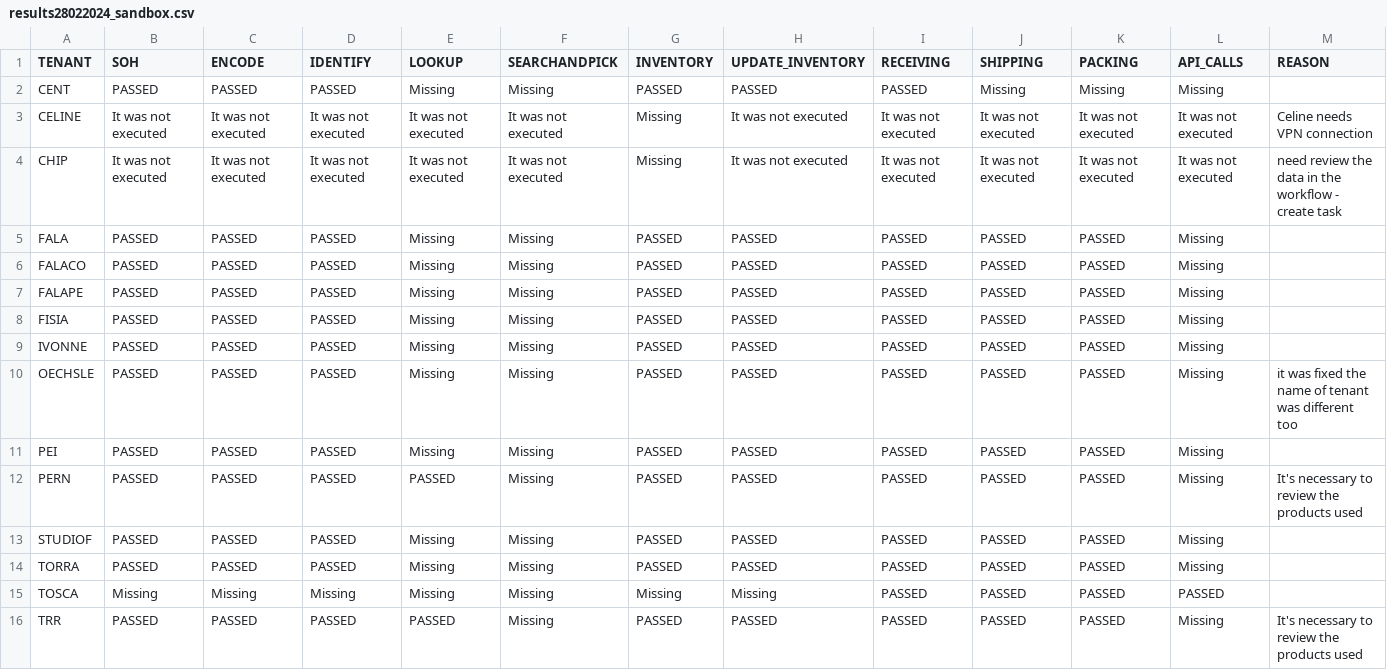
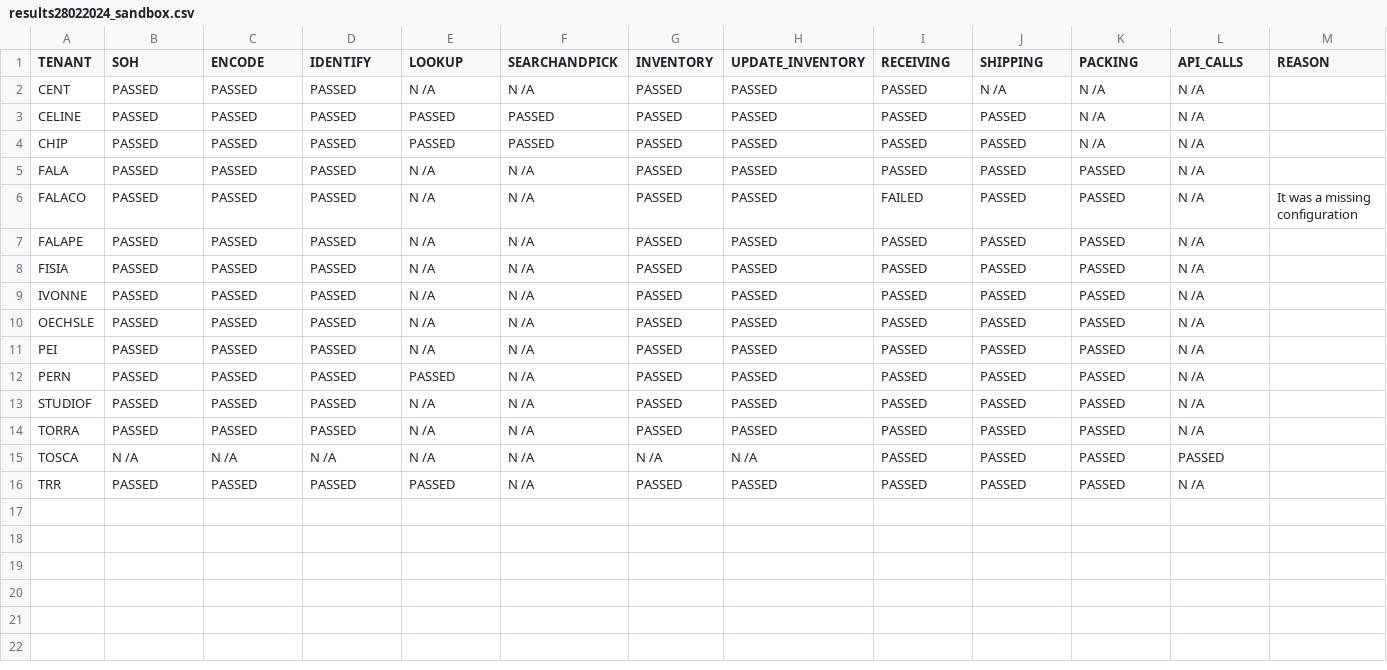
Before and after one commit to elmer-zapata-mojix-com/report-automation, a CSV file: data/results28022024_sandbox.csv, drawn as a sheet.

Commit message:
add last result csv

```diff
--- a/data/results28022024_sandbox.csv
+++ b/data/results28022024_sandbox.csv
@@ -1,16 +1,16 @@
 TENANT,SOH,ENCODE,IDENTIFY,LOOKUP,SEARCHANDPICK,INVENTORY,UPDATE_INVENTORY,RECEIVING,SHIPPING,PACKING,API_CALLS,REASON
-CENT,PASSED,PASSED,PASSED,Missing,Missing,PASSED,PASSED,PASSED,Missing,Missing,Missing,
-CELINE,It was not executed,It was not executed,It was not executed,It was not executed,It was not executed,Missing,It was not executed,It was not executed,It was not executed,It was not executed,It was not executed,Celine needs VPN connection
-CHIP,It was not executed,It was not executed,It was not executed,It was not executed,It was not executed,Missing,It was not executed,It was not executed,It was not executed,It was not executed,It was not executed,need review the data in the workflow - create task
-FALA,PASSED,PASSED,PASSED,Missing,Missing,PASSED,PASSED,PASSED,PASSED,PASSED,Missing,
-FALACO,PASSED,PASSED,PASSED,Missing,Missing,PASSED,PASSED,PASSED,PASSED,PASSED,Missing,
-FALAPE,PASSED,PASSED,PASSED,Missing,Missing,PASSED,PASSED,PASSED,PASSED,PASSED,Missing,
-FISIA,PASSED,PASSED,PASSED,Missing,Missing,PASSED,PASSED,PASSED,PASSED,PASSED,Missing,
-IVONNE,PASSED,PASSED,PASSED,Missing,Missing,PASSED,PASSED,PASSED,PASSED,PASSED,Missing,
-OECHSLE,PASSED,PASSED,PASSED,Missing,Missing,PASSED,PASSED,PASSED,PASSED,PASSED,Missing,it was fixed the name of tenant was different too
-PEI,PASSED,PASSED,PASSED,Missing,Missing,PASSED,PASSED,PASSED,PASSED,PASSED,Missing,
-PERN,PASSED,PASSED,PASSED,PASSED,Missing,PASSED,PASSED,PASSED,PASSED,PASSED,Missing,It's necessary to review the products  used
-STUDIOF,PASSED,PASSED,PASSED,Missing,Missing,PASSED,PASSED,PASSED,PASSED,PASSED,Missing,
-TORRA,PASSED,PASSED,PASSED,Missing,Missing,PASSED,PASSED,PASSED,PASSED,PASSED,Missing,
-TOSCA,Missing,Missing,Missing,Missing,Missing,Missing,Missing,PASSED,PASSED,PASSED,PASSED,
-TRR,PASSED,PASSED,PASSED,PASSED,Missing,PASSED,PASSED,PASSED,PASSED,PASSED,Missing,It's necessary to review the products  used
+CENT,PASSED,PASSED,PASSED,N /A,N /A,PASSED,PASSED,PASSED,N /A,N /A,N /A,
+CELINE,PASSED,PASSED,PASSED,PASSED,PASSED,PASSED,PASSED,PASSED,PASSED,N /A,N /A,""
+CHIP,PASSED,PASSED,PASSED,PASSED,PASSED,PASSED,PASSED,PASSED,PASSED,N /A,N /A,""
+FALA,PASSED,PASSED,PASSED,N /A,N /A,PASSED,PASSED,PASSED,PASSED,PASSED,N /A,
+FALACO,PASSED,PASSED,PASSED,N /A,N /A,PASSED,PASSED,FAILED,PASSED,PASSED,N /A,It was a missing configuration
+FALAPE,PASSED,PASSED,PASSED,N /A,N /A,PASSED,PASSED,PASSED,PASSED,PASSED,N /A,
+FISIA,PASSED,PASSED,PASSED,N /A,N /A,PASSED,PASSED,PASSED,PASSED,PASSED,N /A,
+IVONNE,PASSED,PASSED,PASSED,N /A,N /A,PASSED,PASSED,PASSED,PASSED,PASSED,N /A,
+OECHSLE,PASSED,PASSED,PASSED,N /A,N /A,PASSED,PASSED,PASSED,PASSED,PASSED,N /A,""
+PEI,PASSED,PASSED,PASSED,N /A,N /A,PASSED,PASSED,PASSED,PASSED,PASSED,N /A,
+PERN,PASSED,PASSED,PASSED,PASSED,N /A,PASSED,PASSED,PASSED,PASSED,PASSED,N /A,""
+STUDIOF,PASSED,PASSED,PASSED,N /A,N /A,PASSED,PASSED,PASSED,PASSED,PASSED,N /A,
+TORRA,PASSED,PASSED,PASSED,N /A,N /A,PASSED,PASSED,PASSED,PASSED,PASSED,N /A,
+TOSCA,N /A,N /A,N /A,N /A,N /A,N /A,N /A,PASSED,PASSED,PASSED,PASSED,
+TRR,PASSED,PASSED,PASSED,PASSED,N /A,PASSED,PASSED,PASSED,PASSED,PASSED,N /A,""
```
Also changed, not shown: 2 other files.
